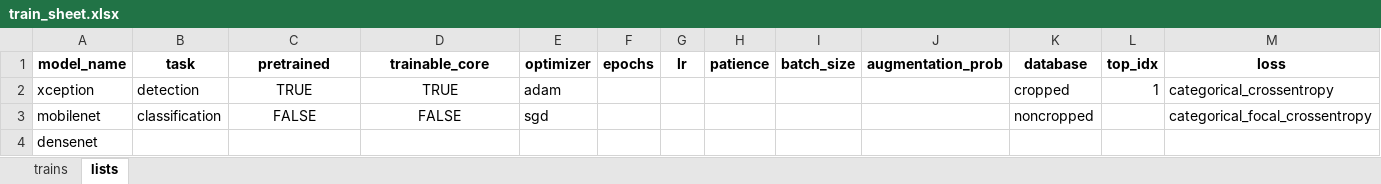
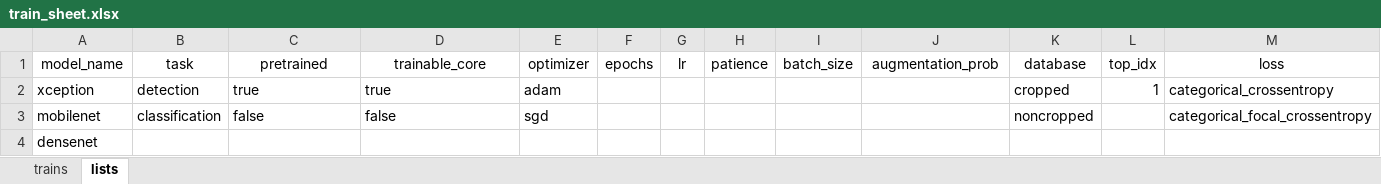
Before and after one commit to nmantonio/master_thesis, an Excel workbook: train_sheet.xlsx, sheet lists, drawn as a sheet; only a part is shown; values as stored, in another font and other column widths than the file's, no borders; the diff covers the shown part only; the diff names each change by its address in the sheet, - before the commit and + after, or states it on an @@ line.

```diff
--- a/train_sheet.xlsx (sheet lists)
+++ b/train_sheet.xlsx (sheet lists)
-A1:M1 bold: on
+A1:M1 bold: off
-C2 (pretrained): TRUE
+C2 (pretrained): true
-C2:D3 alignment: center
+C2:D3 alignment: left
-D2 (trainable_core): TRUE
+D2 (trainable_core): true
-C3 (pretrained): FALSE
+C3 (pretrained): false
-D3 (trainable_core): FALSE
+D3 (trainable_core): false
```
Also changed, not shown: cell formats elsewhere in this sheet, sheet trains, results_sheet.xlsx.
